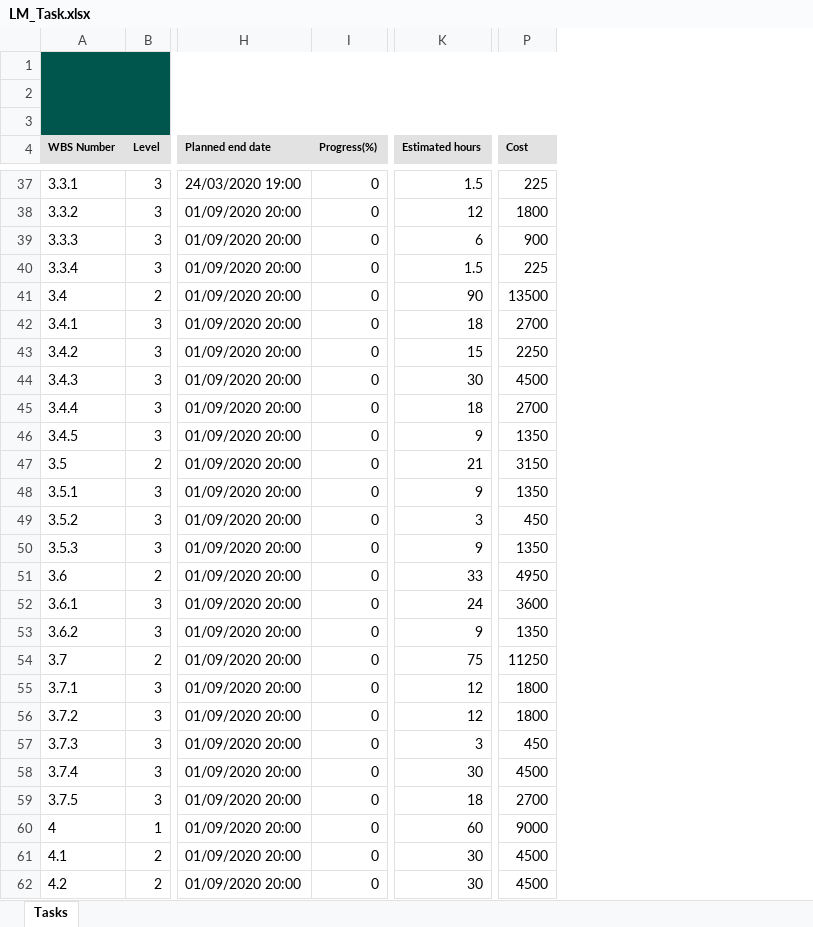
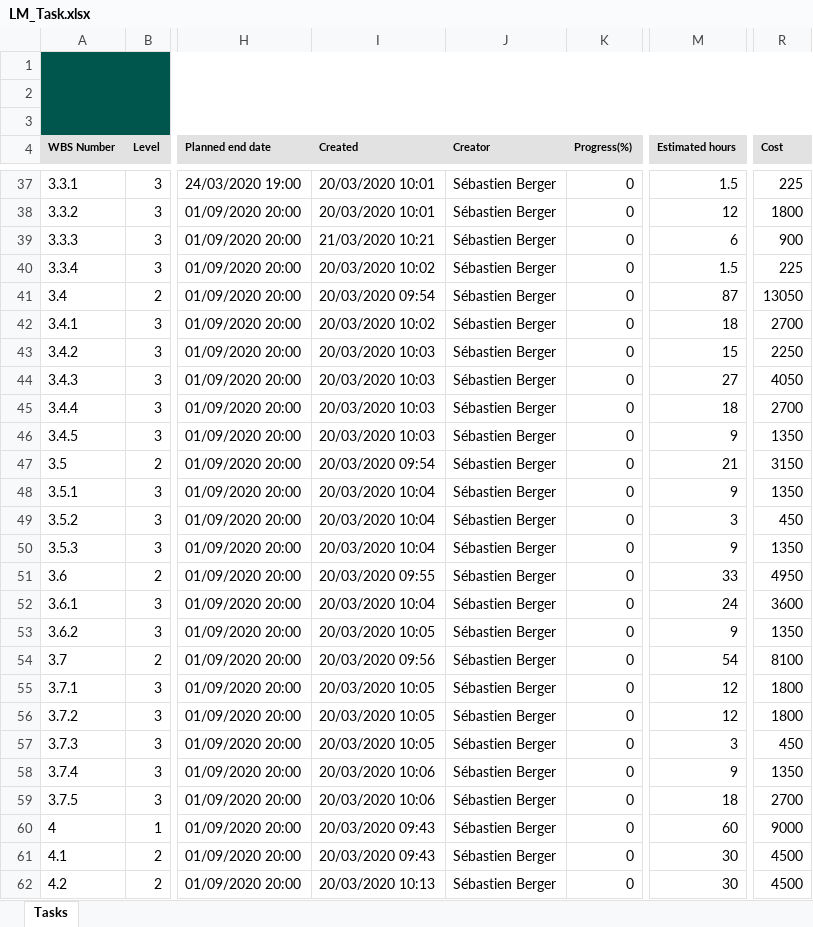
Before and after one commit to Zibeug/Love-Mirroring, an Excel workbook: LM_Task.xlsx, sheet Tasks, drawn as a sheet; only a part is shown, gaps mark what is left out; values as stored, in another font and other column widths than the file's, no borders; charts and pictures not drawn; addresses are those after the commit; the diff covers the shown part only; the diff names each change by its address in the sheet, - before the commit and + after, or states it on an @@ line.

```diff
--- a/LM_Task.xlsx (sheet Tasks)
+++ b/LM_Task.xlsx (sheet Tasks)
+column I (Created), rows 37-62: 20/03/2020 10:01 | 20/03/2020 10:01 | 21/03/2020 10:21 | 20/03/2020 10:02 | 20/03/2020 09:54 | 20/03/2020 10:02 | 20/03/2020 10:03 | 20/03/2020 10:03 | 20/03/2020 10:03 | 20/03/2020 10:03 | 20/03/2020 09:54 | 20/03/2020 10:04 | 20/03/2020 10:04 | 20/03/2020 10:04 | 20/03/2020 09:55 | 20/03/2020 10:04 | 20/03/2020 10:05 | 20/03/2020 09:56 | 20/03/2020 10:05 | 20/03/2020 10:05 | 20/03/2020 10:05 | 20/03/2020 10:06 | 20/03/2020 10:06 | 20/03/2020 09:43 | 20/03/2020 09:43 | 20/03/2020 10:13
+column J (Creator), rows 37-62: all Sébastien Berger
-M41 (Estimated hours): 90
+M41 (Estimated hours): 87
-R41 (Cost): 13500
+R41 (Cost): 13050
-M44 (Estimated hours): 30
+M44 (Estimated hours): 27
-R44 (Cost): 4500
+R44 (Cost): 4050
-M54 (Estimated hours): 75
+M54 (Estimated hours): 54
-R54 (Cost): 11250
+R54 (Cost): 8100
-M58 (Estimated hours): 30
+M58 (Estimated hours): 9
-R58 (Cost): 4500
+R58 (Cost): 1350
```
Also changed, not shown: 24 edited cells elsewhere in this sheet, charts or pictures, 3 other files.
